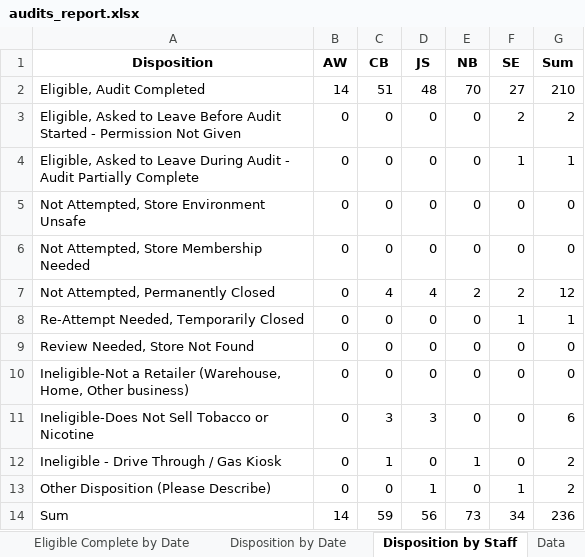
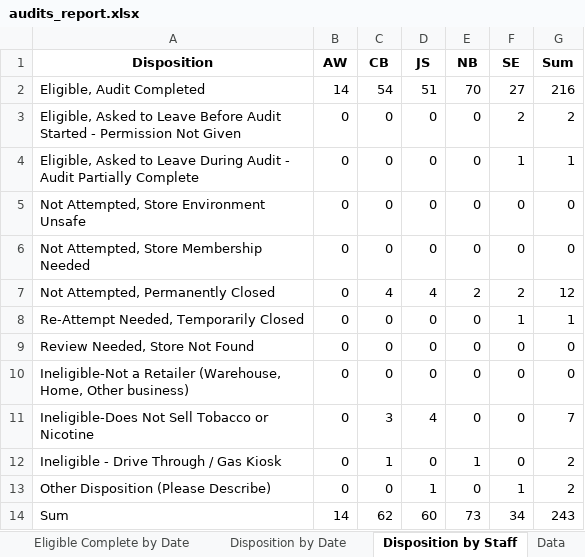
Before and after one commit to sshamblen/public, an Excel workbook: audits_report.xlsx, sheet Disposition by Staff, drawn as a sheet; values as stored, in another font and other column widths than the file's, no borders; the diff names each change by its address in the sheet, - before the commit and + after, or states it on an @@ line.

```diff
--- a/audits_report.xlsx (sheet Disposition by Staff)
+++ b/audits_report.xlsx (sheet Disposition by Staff)
-C2 (CB): 51
+C2 (CB): 54
-D2 (JS): 48
+D2 (JS): 51
-G2 (Sum): 210
+G2 (Sum): 216
-D11 (JS): 3
+D11 (JS): 4
-G11 (Sum): 6
+G11 (Sum): 7
-C14 (CB): 59
+C14 (CB): 62
-D14 (JS): 56
+D14 (JS): 60
-G14 (Sum): 236
+G14 (Sum): 243
```
Also changed, not shown: sheet Data, sheet Eligible Complete by Date, sheet Disposition by Date.
